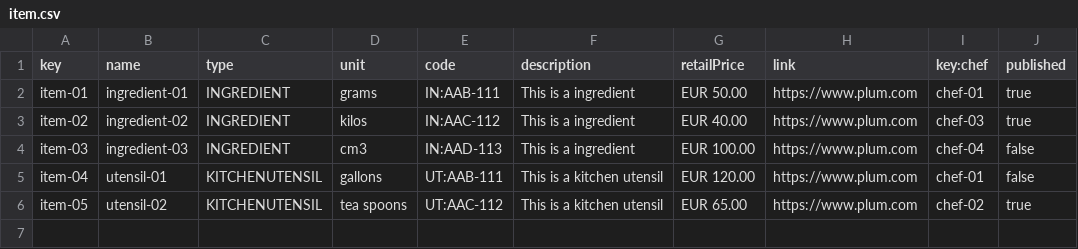
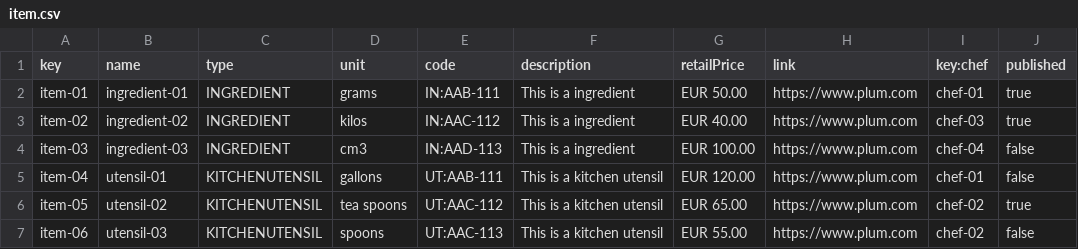
Before and after one commit to juacasalb/Acme-Recipes, a CSV file: src/main/webapp/WEB-INF/resources/sample-data/item.csv, drawn as a sheet.

```diff
--- a/src/main/webapp/WEB-INF/resources/sample-data/item.csv
+++ b/src/main/webapp/WEB-INF/resources/sample-data/item.csv
@@ -6 +6,2 @@ item-04,utensil-01,KITCHENUTENSIL,gallons,"UT:AAB-111","This is a kitchen utensi
 item-05,utensil-02,KITCHENUTENSIL,tea spoons,"UT:AAC-112","This is a kitchen utensil","EUR 65.00",https://www.plum.com,chef-02,true
+item-06,utensil-03,KITCHENUTENSIL,spoons,"UT:AAC-113","This is a kitchen utensil","EUR 55.00",https://www.plum.com,chef-02,false
```
Also changed, not shown: src/main/webapp/WEB-INF/resources/initial-data/user-account.csv, 8 other files.
